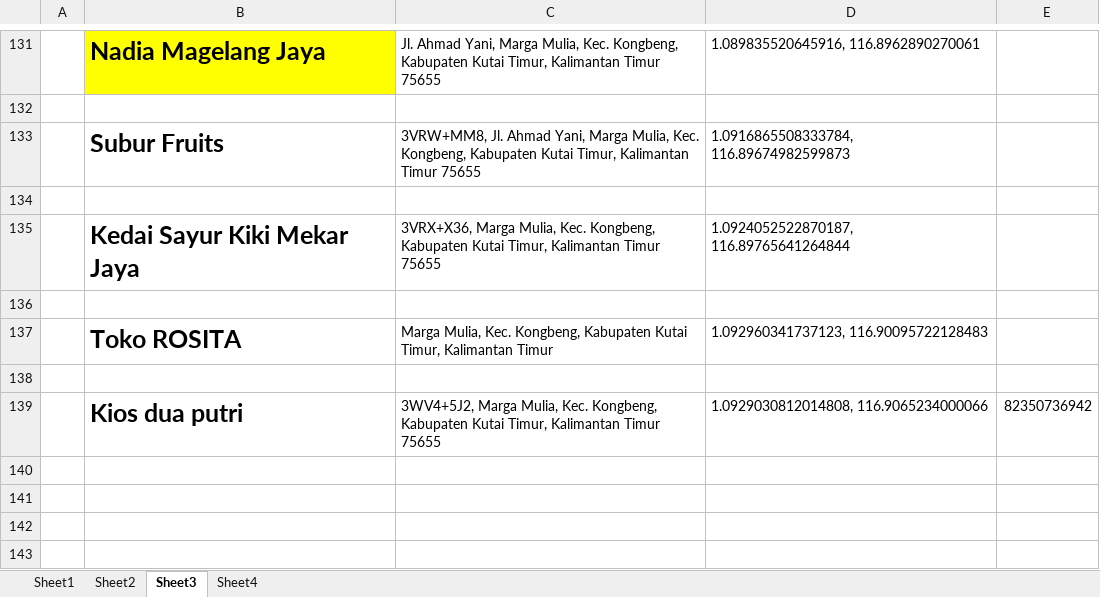
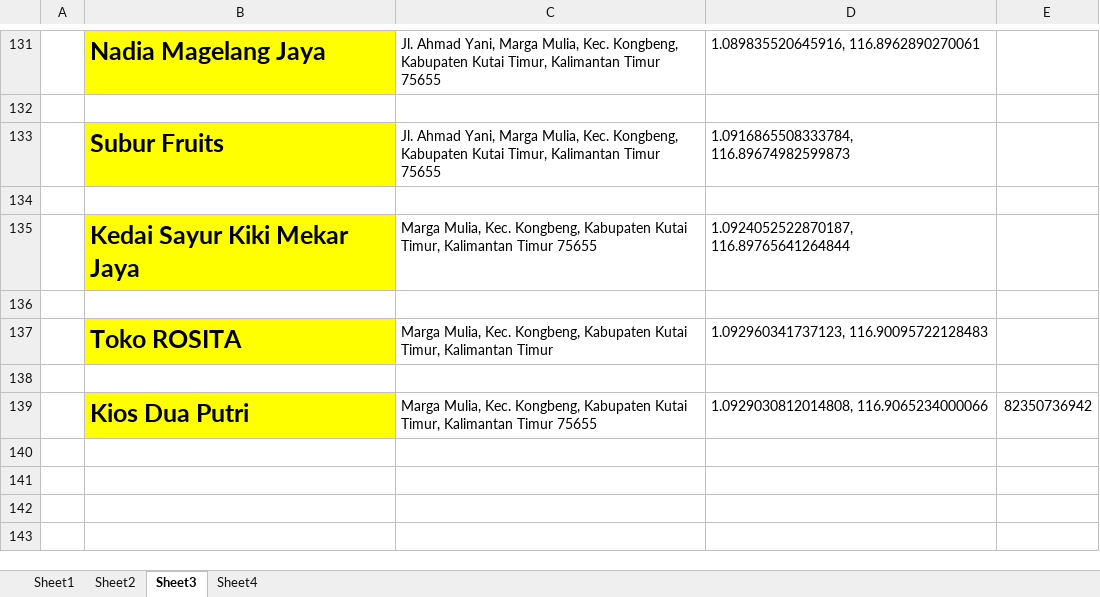
Before and after one commit to kutaitimur/kutaitimur.github.io, an Excel workbook: New folder (2)/kutai timur.xlsx, sheet Sheet3, drawn as a sheet; only a part is shown, gaps mark what is left out; values as stored, in another font and other column widths than the file's, no borders; the diff names each change by its address in the sheet, - before the commit and + after, or states it on an @@ line.

```diff
--- a/New folder (2)/kutai timur.xlsx (sheet Sheet3)
+++ b/New folder (2)/kutai timur.xlsx (sheet Sheet3)
-B133 fill: none
+B133 fill: #FFFF00
-C133: 3VRW+MM8, Jl. Ahmad…
+C133: Jl. Ahmad…
-B135 fill: none
+B135 fill: #FFFF00
-C135: 3VRX+X36, Marga Mulia,…
+C135: Marga Mulia,…
-B137 fill: none
+B137 fill: #FFFF00
-B139: Kios dua putri
+B139: Kios Dua Putri
-B139 fill: none
+B139 fill: #FFFF00
-C139: 3WV4+5J2, Marga Mulia,…
+C139: Marga Mulia,…
```
Also changed, not shown: 5 other files.
